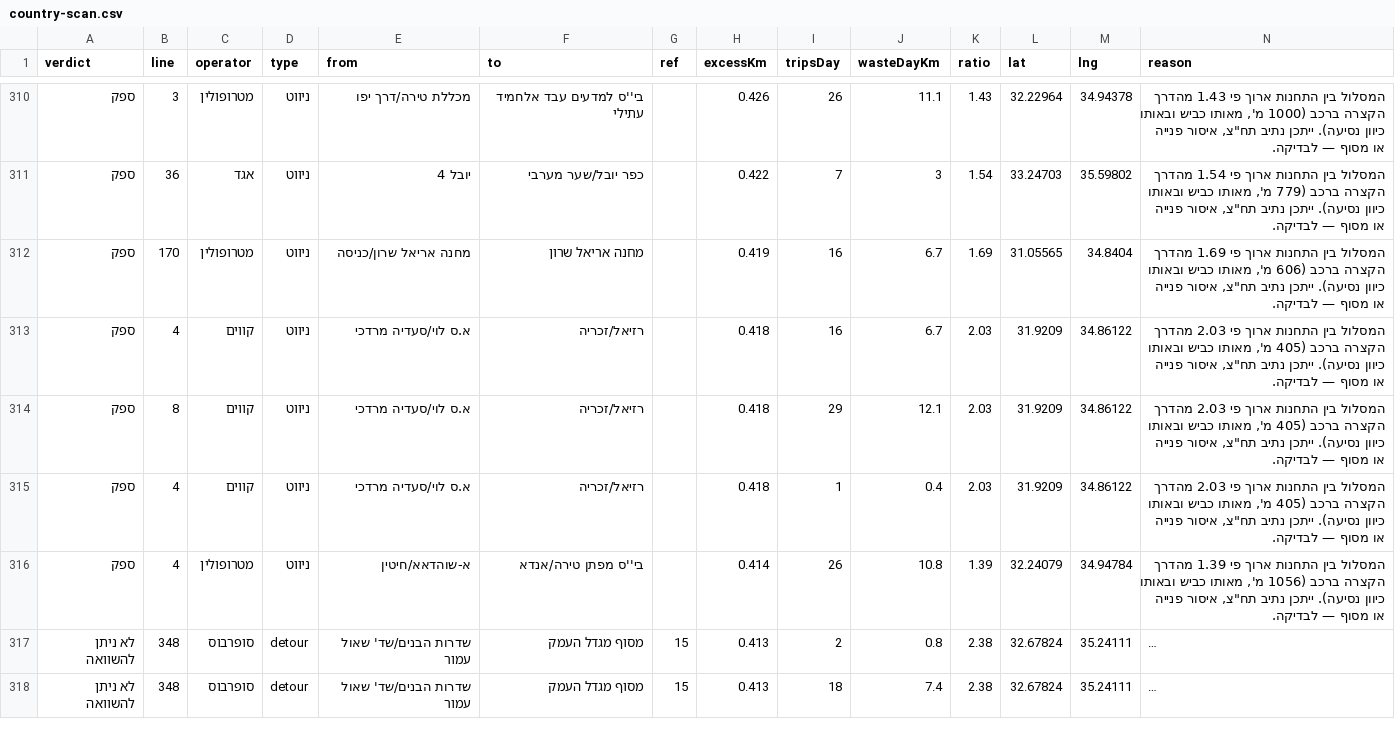
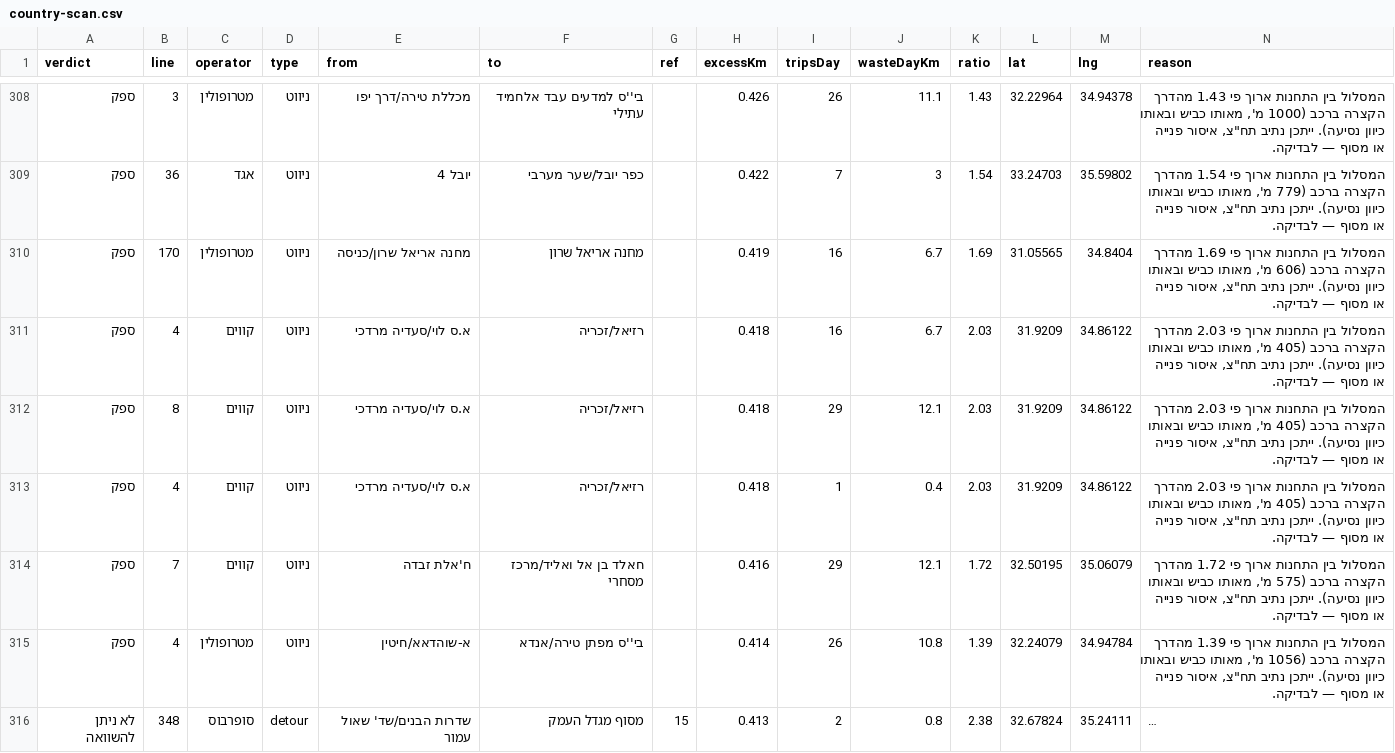
Before and after one commit to Transit-Freak/kav-bug, a CSV file: country-scan.csv, drawn as a sheet; only a part is shown, gaps mark what is left out; the shorter side is filled out with more unchanged rows; long unchanged cells end in …; the diff covers the shown part only; the diff names each change by its address in the sheet, - before the commit and + after, or states it on an @@ line.

```diff
--- a/country-scan.csv
+++ b/country-scan.csv
+row 314: ספק | 7 | קווים | ניווט | ח'אלת זבדה | חאלד בן אל ואליד/מרכז מסחרי |  | 0.416 | 29 | 12.1 | 1.72 | 32.50195 | 35.06079 | המסלול בין התחנות ארוך פי 1.72 מהדרך הקצרה ברכב (575 מ', מאותו כביש ובאותו כיוון נסיעה). ייתכן נתיב תח"צ, איסור פנייה או מסוף — לבדיקה.
```
Also changed, not shown: 3 added rows, 7 removed rows and 6 edited cells elsewhere in this file, 5 other files.
